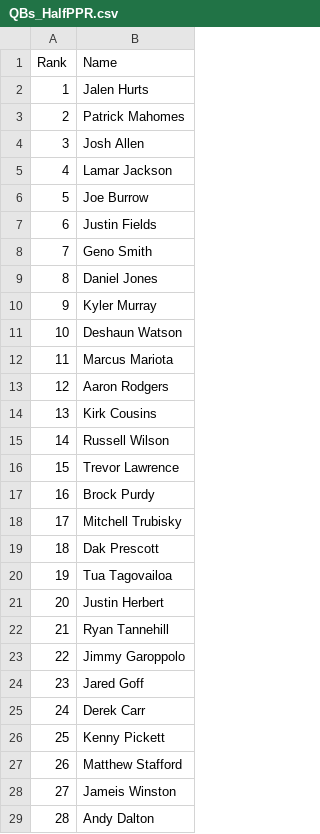
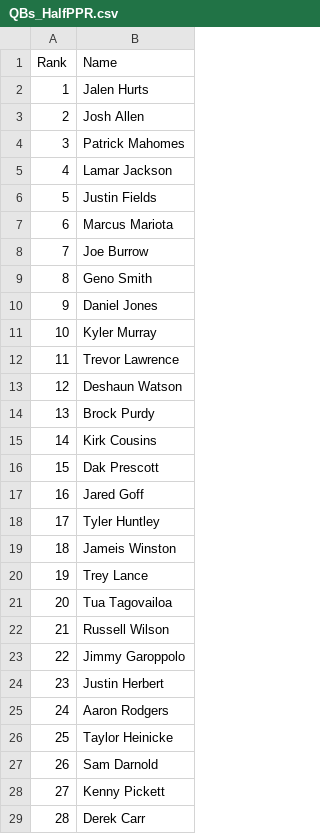
Before and after one commit to VinGuar/Fantasy-Football-Rankings-With-ML, a CSV file: final_rankings/HalfPPR_rankings/QBs_HalfPPR.csv, drawn as a sheet; only a part is shown; the diff covers the shown part only.

```diff
--- a/final_rankings/HalfPPR_rankings/QBs_HalfPPR.csv
+++ b/final_rankings/HalfPPR_rankings/QBs_HalfPPR.csv
@@ -2,28 +2,28 @@ Rank,Name
 1,Jalen Hurts
-2,Patrick Mahomes
-3,Josh Allen
+2,Josh Allen
+3,Patrick Mahomes
 4,Lamar Jackson
-5,Joe Burrow
-6,Justin Fields
-7,Geno Smith
-8,Daniel Jones
-9,Kyler Murray
-10,Deshaun Watson
-11,Marcus Mariota
-12,Aaron Rodgers
-13,Kirk Cousins
-14,Russell Wilson
-15,Trevor Lawrence
-16,Brock Purdy
-17,Mitchell Trubisky
-18,Dak Prescott
-19,Tua Tagovailoa
-20,Justin Herbert
-21,Ryan Tannehill
+5,Justin Fields
+6,Marcus Mariota
+7,Joe Burrow
+8,Geno Smith
+9,Daniel Jones
+10,Kyler Murray
+11,Trevor Lawrence
+12,Deshaun Watson
+13,Brock Purdy
+14,Kirk Cousins
+15,Dak Prescott
+16,Jared Goff
+17,Tyler Huntley
+18,Jameis Winston
+19,Trey Lance
+20,Tua Tagovailoa
+21,Russell Wilson
 22,Jimmy Garoppolo
-23,Jared Goff
-24,Derek Carr
-25,Kenny Pickett
-26,Matthew Stafford
-27,Jameis Winston
-28,Andy Dalton
+23,Justin Herbert
+24,Aaron Rodgers
+25,Taylor Heinicke
+26,Sam Darnold
+27,Kenny Pickett
+28,Derek Carr
```
Also changed, not shown: 32 edited cells elsewhere in this file, final_rankings/HalfPPR_rankings/RBs_HalfPPR.csv, final_rankings/HalfPPR_rankings/TEs_HalfPPR.csv, 22 other files.
